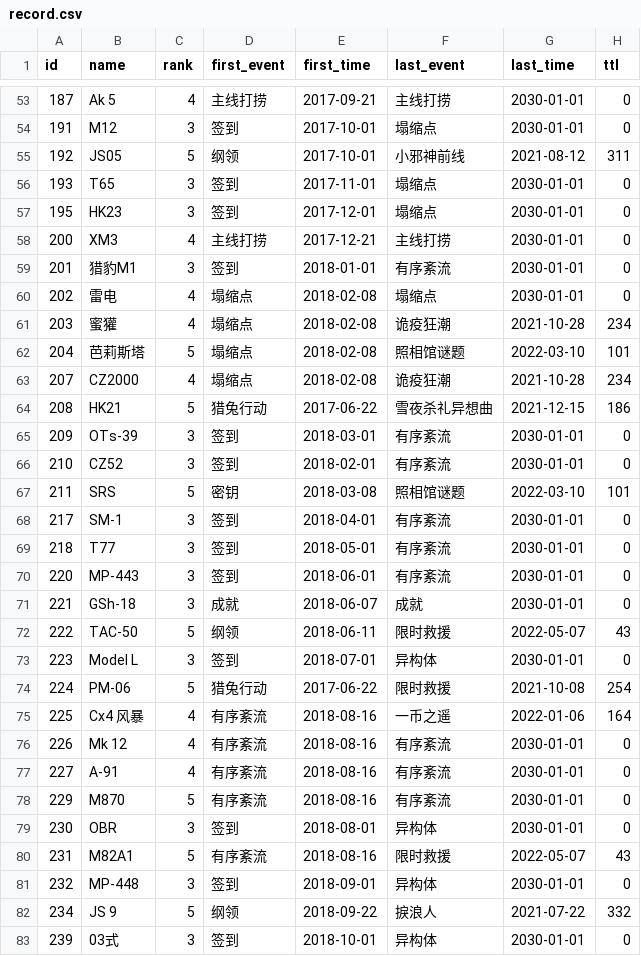
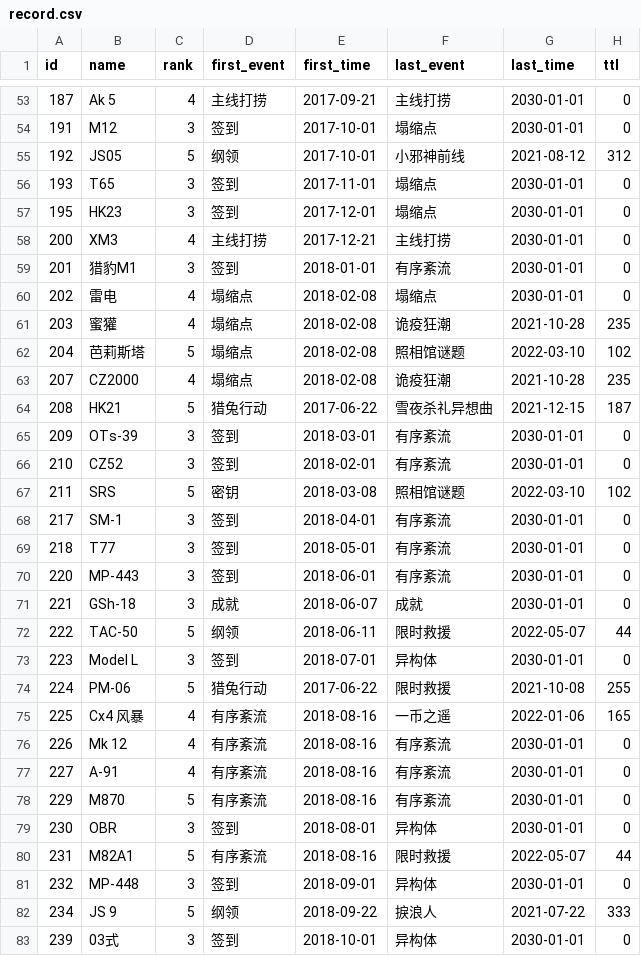
Before and after one commit to gf-data-tools/GF_Data_Tools, a CSV file: rescue_event_history/record.csv, drawn as a sheet; only a part is shown, gaps mark what is left out; the diff covers the shown part only.

```diff
--- a/rescue_event_history/record.csv
+++ b/rescue_event_history/record.csv
@@ -54,3 +54,3 @@ id,name,rank,first_event,first_time,last_event,last_time,ttl
 191,M12,3,签到,2017-10-01,塌缩点,2030-01-01,0
-192,JS05,5,纲领,2017-10-01,小邪神前线,2021-08-12,311
+192,JS05,5,纲领,2017-10-01,小邪神前线,2021-08-12,312
 193,T65,3,签到,2017-11-01,塌缩点,2030-01-01,0
@@ -60,9 +60,9 @@ id,name,rank,first_event,first_time,last_event,last_time,ttl
 202,雷电,4,塌缩点,2018-02-08,塌缩点,2030-01-01,0
-203,蜜獾,4,塌缩点,2018-02-08,诡疫狂潮,2021-10-28,234
-204,芭莉斯塔,5,塌缩点,2018-02-08,照相馆谜题,2022-03-10,101
-207,CZ2000,4,塌缩点,2018-02-08,诡疫狂潮,2021-10-28,234
-208,HK21,5,猎兔行动,2017-06-22,雪夜杀礼异想曲,2021-12-15,186
+203,蜜獾,4,塌缩点,2018-02-08,诡疫狂潮,2021-10-28,235
+204,芭莉斯塔,5,塌缩点,2018-02-08,照相馆谜题,2022-03-10,102
+207,CZ2000,4,塌缩点,2018-02-08,诡疫狂潮,2021-10-28,235
+208,HK21,5,猎兔行动,2017-06-22,雪夜杀礼异想曲,2021-12-15,187
 209,OTs-39,3,签到,2018-03-01,有序紊流,2030-01-01,0
 210,CZ52,3,签到,2018-02-01,有序紊流,2030-01-01,0
-211,SRS,5,密钥,2018-03-08,照相馆谜题,2022-03-10,101
+211,SRS,5,密钥,2018-03-08,照相馆谜题,2022-03-10,102
 217,SM-1,3,签到,2018-04-01,有序紊流,2030-01-01,0
@@ -71,6 +71,6 @@ id,name,rank,first_event,first_time,last_event,last_time,ttl
 221,GSh-18,3,成就,2018-06-07,成就,2030-01-01,0
-222,TAC-50,5,纲领,2018-06-11,限时救援,2022-05-07,43
+222,TAC-50,5,纲领,2018-06-11,限时救援,2022-05-07,44
 223,Model L,3,签到,2018-07-01,异构体,2030-01-01,0
-224,PM-06,5,猎兔行动,2017-06-22,限时救援,2021-10-08,254
-225,Cx4 风暴,4,有序紊流,2018-08-16,一币之遥,2022-01-06,164
+224,PM-06,5,猎兔行动,2017-06-22,限时救援,2021-10-08,255
+225,Cx4 风暴,4,有序紊流,2018-08-16,一币之遥,2022-01-06,165
 226,Mk 12,4,有序紊流,2018-08-16,有序紊流,2030-01-01,0
@@ -79,5 +79,5 @@ id,name,rank,first_event,first_time,last_event,last_time,ttl
 230,OBR,3,签到,2018-08-01,异构体,2030-01-01,0
-231,M82A1,5,有序紊流,2018-08-16,限时救援,2022-05-07,43
+231,M82A1,5,有序紊流,2018-08-16,限时救援,2022-05-07,44
 232,MP-448,3,签到,2018-09-01,异构体,2030-01-01,0
-234,JS 9,5,纲领,2018-09-22,捩浪人,2021-07-22,332
+234,JS 9,5,纲领,2018-09-22,捩浪人,2021-07-22,333
 239,03式,3,签到,2018-10-01,异构体,2030-01-01,0
```
Also changed, not shown: 78 edited cells elsewhere in this file, 2 other files.
